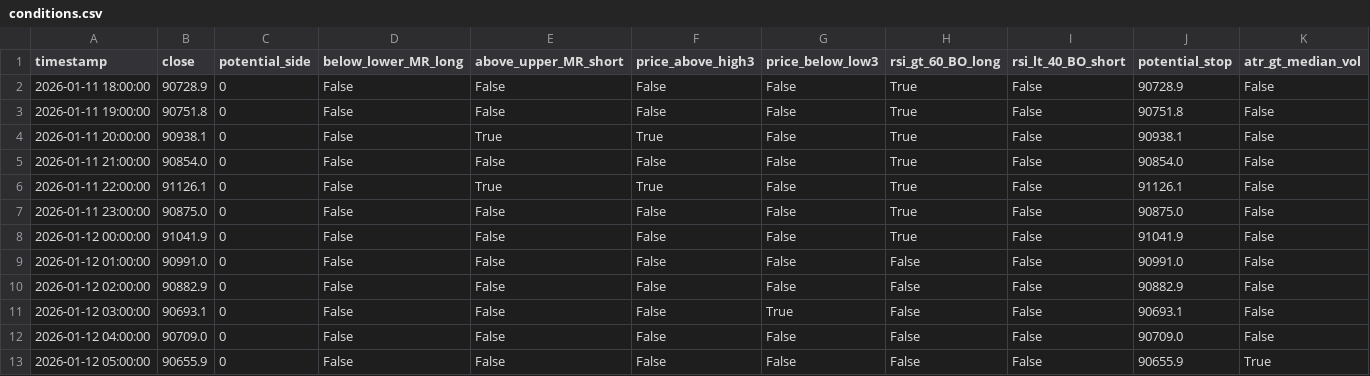
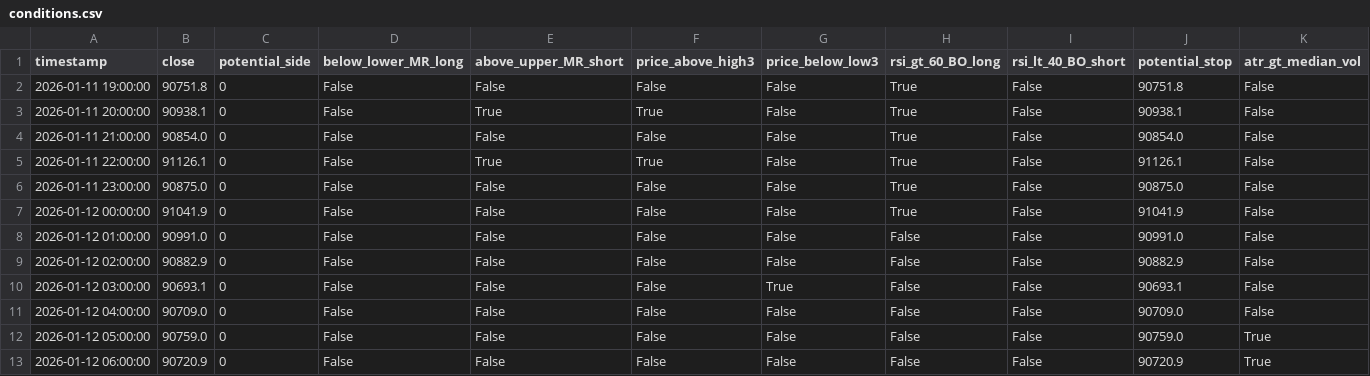
Before and after one commit to ha0zh/btc-db-v3, a CSV file: backtest_results/conditions.csv, drawn as a sheet.

```diff
--- a/backtest_results/conditions.csv
+++ b/backtest_results/conditions.csv
@@ -1,3 +1,2 @@
 timestamp,close,potential_side,below_lower_MR_long,above_upper_MR_short,price_above_high3,price_below_low3,rsi_gt_60_BO_long,rsi_lt_40_BO_short,potential_stop,atr_gt_median_vol
-2026-01-11 18:00:00,90728.9,0,False,False,False,False,True,False,90728.9,False
 2026-01-11 19:00:00,90751.8,0,False,False,False,False,True,False,90751.8,False
@@ -12,2 +11,3 @@ timestamp,close,potential_side,below_lower_MR_long,above_upper_MR_short,price_ab
 2026-01-12 04:00:00,90709.0,0,False,False,False,False,False,False,90709.0,False
-2026-01-12 05:00:00,90655.9,0,False,False,False,False,False,False,90655.9,True
+2026-01-12 05:00:00,90759.0,0,False,False,False,False,False,False,90759.0,True
+2026-01-12 06:00:00,90720.9,0,False,False,False,False,False,False,90720.9,True
```
Also changed, not shown: backtest_results/indicators.csv, 3 other files.
